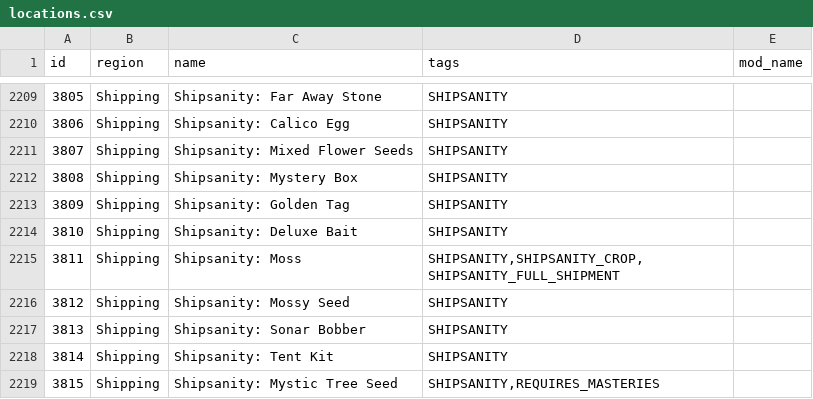
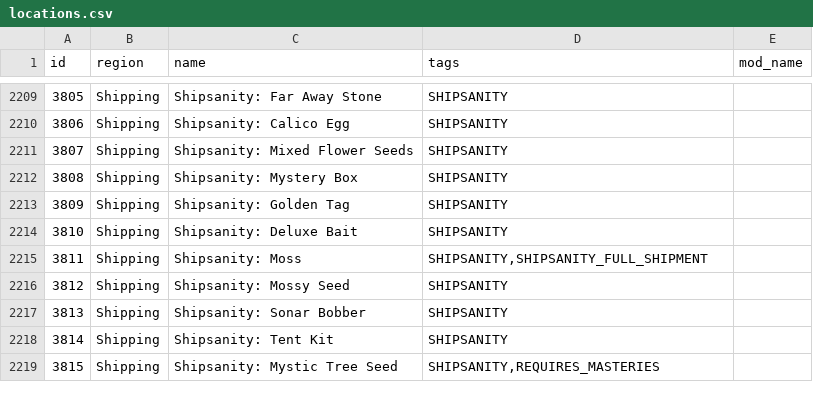
Before and after one commit to dowlle/ctr-archipelago-apworld, a CSV file: worlds/stardew_valley/data/locations.csv, drawn as a sheet; only a part is shown, gaps mark what is left out.

Commit message:
- Take shipsanity moss out of shipsanity crops (#3709)

```diff
--- a/worlds/stardew_valley/data/locations.csv
+++ b/worlds/stardew_valley/data/locations.csv
@@ -2214,3 +2214,3 @@ id,region,name,tags,mod_name
 3810,Shipping,Shipsanity: Deluxe Bait,"SHIPSANITY",
-3811,Shipping,Shipsanity: Moss,"SHIPSANITY,SHIPSANITY_CROP,SHIPSANITY_FULL_SHIPMENT",
+3811,Shipping,Shipsanity: Moss,"SHIPSANITY,SHIPSANITY_FULL_SHIPMENT",
 3812,Shipping,Shipsanity: Mossy Seed,"SHIPSANITY",
```
